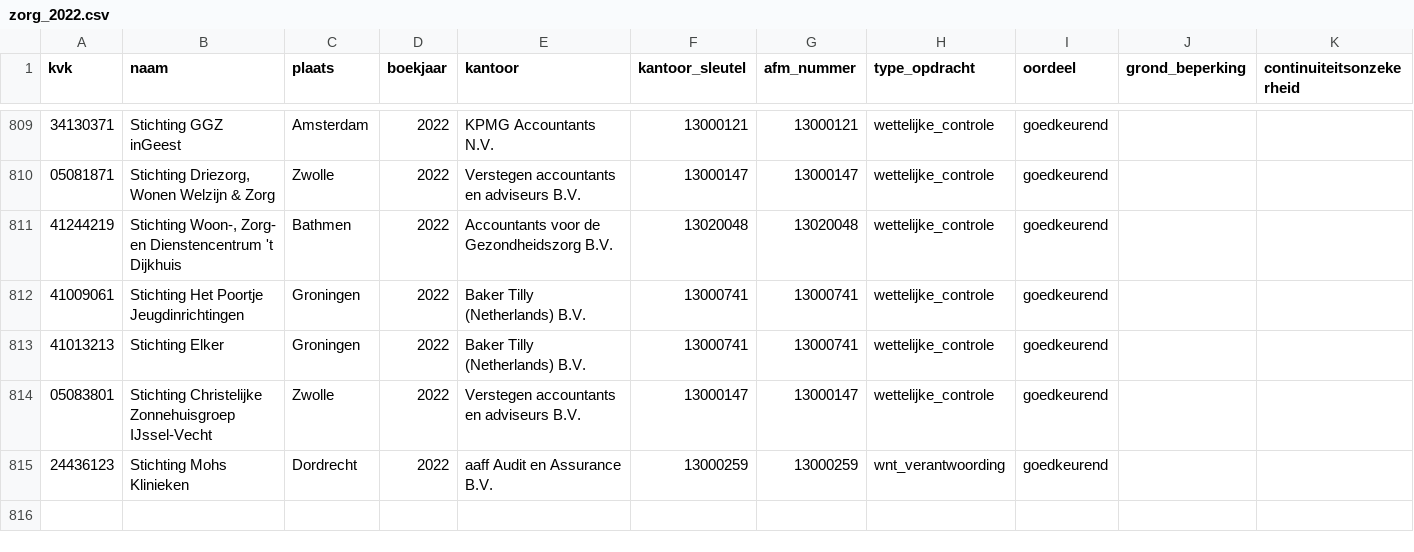
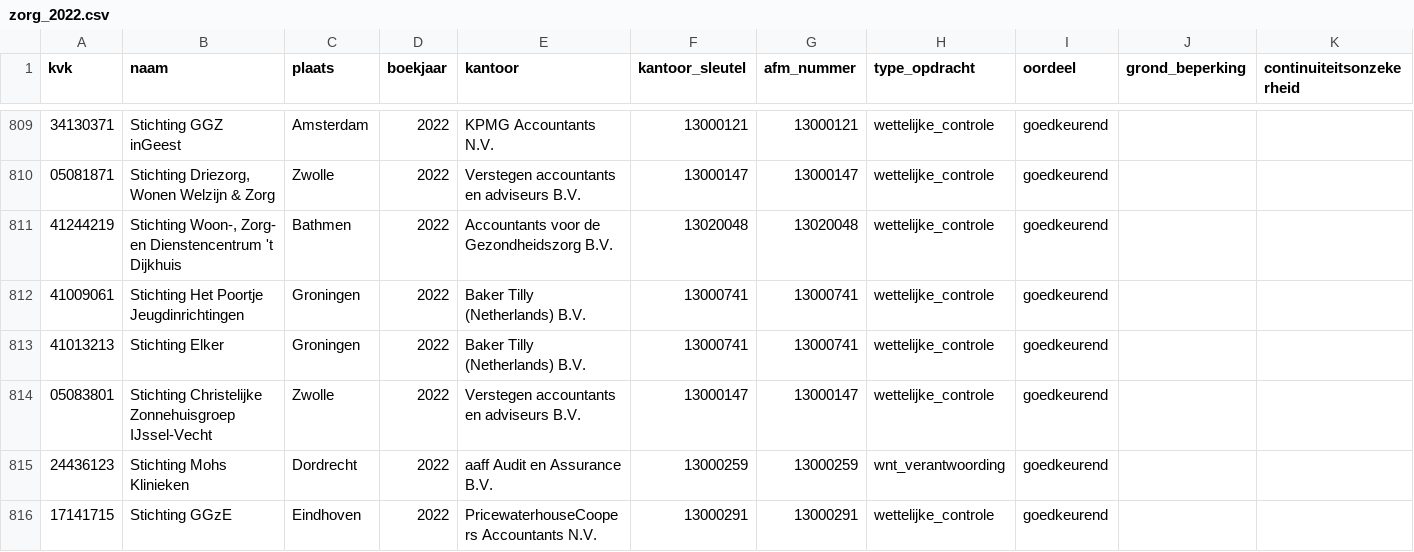
Before and after one commit to boazbuilds/Whosigns, a CSV file: pipeline/oogst/zorg_2022.csv, drawn as a sheet; only a part is shown, gaps mark what is left out; the diff names each change by its address in the sheet, - before the commit and + after, or states it on an @@ line.

```diff
--- a/pipeline/oogst/zorg_2022.csv
+++ b/pipeline/oogst/zorg_2022.csv
+row 816: 17141715 | Stichting GGzE | Eindhoven | 2022 | PricewaterhouseCoopers Accountants N.V. | 13000291 | 13000291 | wettelijke_controle | goedkeurend
```
Also changed, not shown: 1 other file.
